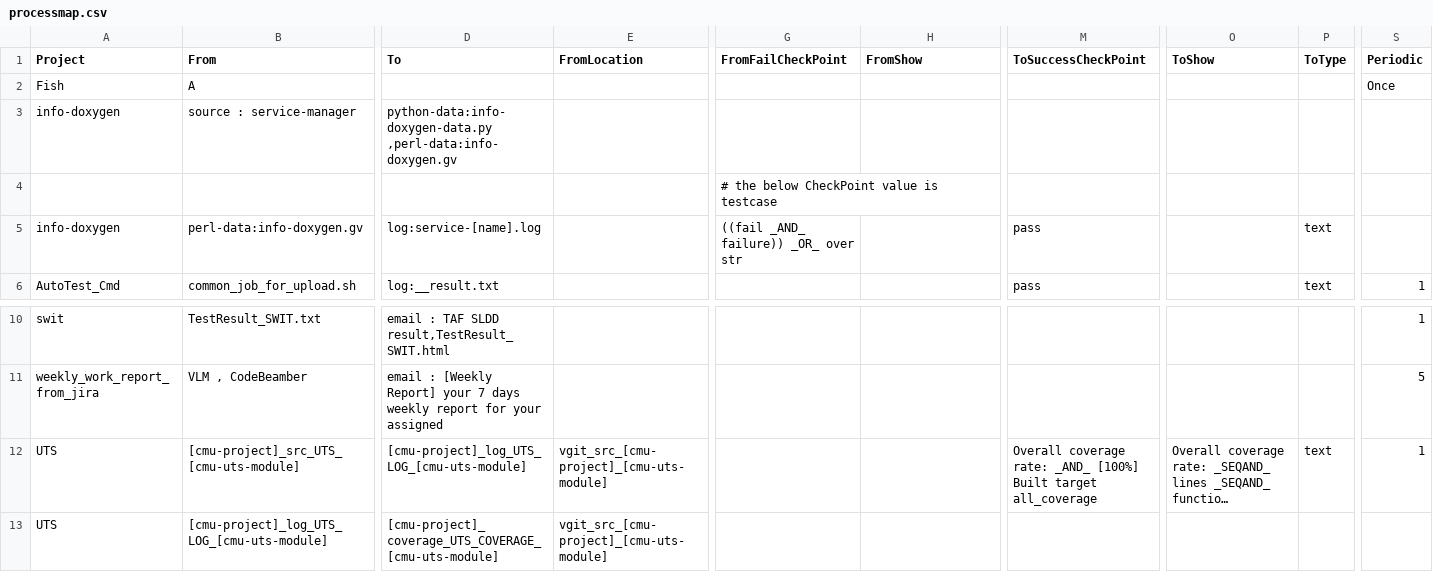
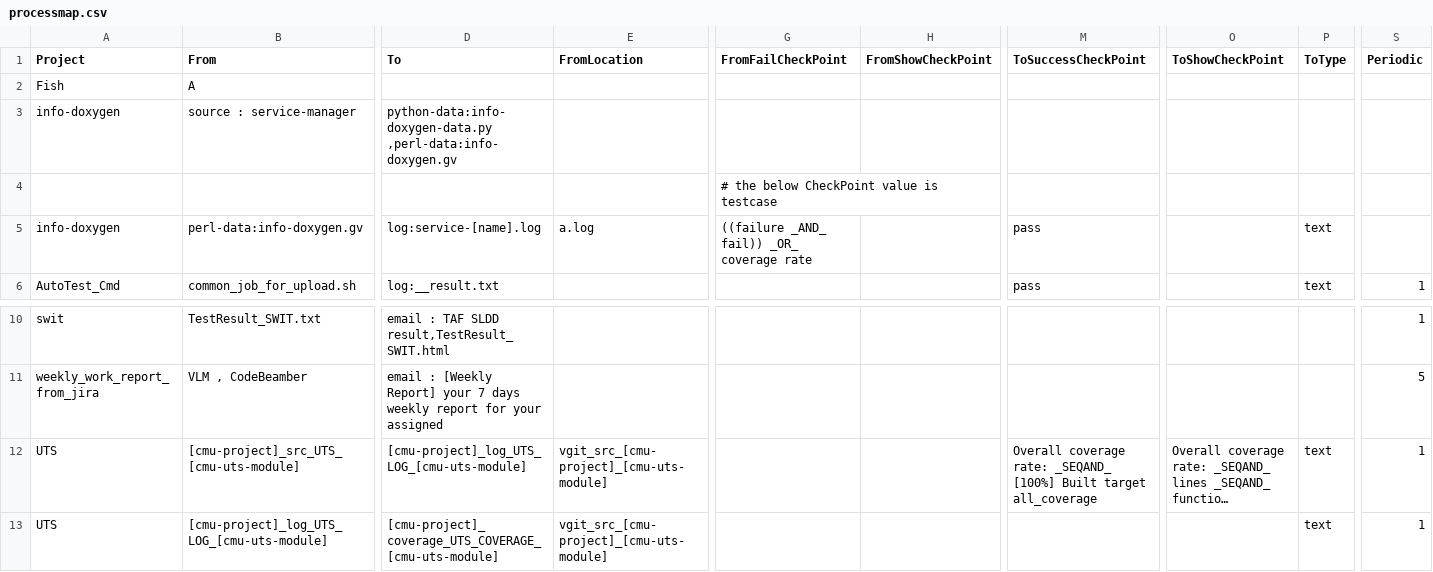
Before and after one commit to thai2pham/processMap, a CSV file: processmap.csv, drawn as a sheet; only a part is shown, gaps mark what is left out; long unchanged cells end in …; the diff names each change by its address in the sheet, - before the commit and + after, or states it on an @@ line.

Commit message:
temporary save : almost done of location

```diff
--- a/processmap.csv
+++ b/processmap.csv
-H1: FromShow
+H1: FromShowCheckPoint
-O1: ToShow
+O1: ToShowCheckPoint
-S2 (Periodic): Once
+S2 (Periodic): (empty)
-E5 (FromLocation): (empty)
+E5 (FromLocation): a.log
-G5 (FromFailCheckPoint): ((fail _AND_ failure)) _OR_ over str
+G5 (FromFailCheckPoint): ((failure _AND_ fail)) _OR_ coverage rate
-M12 (ToSuccessCheckPoint): …coverage rate: _AND_ [100%] Built…
+M12 (ToSuccessCheckPoint): …coverage rate: _SEQAND_ [100%] Built…
-P13 (ToType): (empty)
+P13 (ToType): text
-S13 (Periodic): (empty)
+S13 (Periodic): 1
```
Also changed, not shown: 1 other file.
